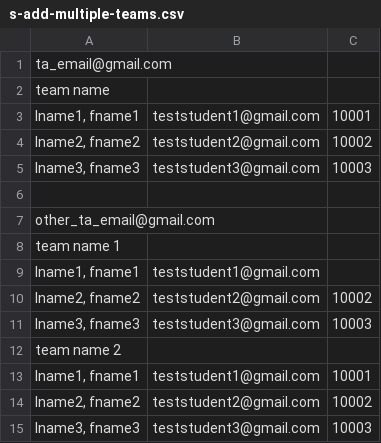
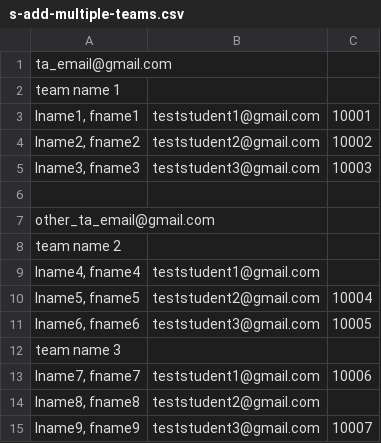
Before and after one commit to Lunatic-Labs/rubricapp, a CSV file: BackEndFlask/Functions/sample_files/addStudentsAndAssignTeams-files/s-add-multiple-teams.csv, drawn as a sheet.

Commit message:
added new file "teamBulkupload.py" which has the same functionality as addStudentsandassignteams but it works with multiple TAs/teachers and with multiple teams. Added tests for it. Refactored genericcsv tests to work the new error handling. Fixed broken teamImport.py test files.

```diff
--- a/BackEndFlask/Functions/sample_files/addStudentsAndAssignTeams-files/s-add-multiple-teams.csv
+++ b/BackEndFlask/Functions/sample_files/addStudentsAndAssignTeams-files/s-add-multiple-teams.csv
@@ -1,3 +1,3 @@
 "ta_email@gmail.com"
-"team name"
+"team name 1"
 "lname1, fname1",teststudent1@gmail.com,10001
@@ -7,9 +7,9 @@
 "other_ta_email@gmail.com"
-"team name 1"
-"lname1, fname1",teststudent1@gmail.com,
-"lname2, fname2",teststudent2@gmail.com,10002
-"lname3, fname3",teststudent3@gmail.com,10003
 "team name 2"
-"lname1, fname1",teststudent1@gmail.com,10001
-"lname2, fname2",teststudent2@gmail.com,10002
-"lname3, fname3",teststudent3@gmail.com,10003
+"lname4, fname4",teststudent1@gmail.com,
+"lname5, fname5",teststudent2@gmail.com,10004
+"lname6, fname6",teststudent3@gmail.com,10005
+"team name 3"
+"lname7, fname7",teststudent1@gmail.com,10006
+"lname8, fname8",teststudent2@gmail.com,
+"lname9, fname9",teststudent3@gmail.com,10007
```
Also changed, not shown: 12 other files.
